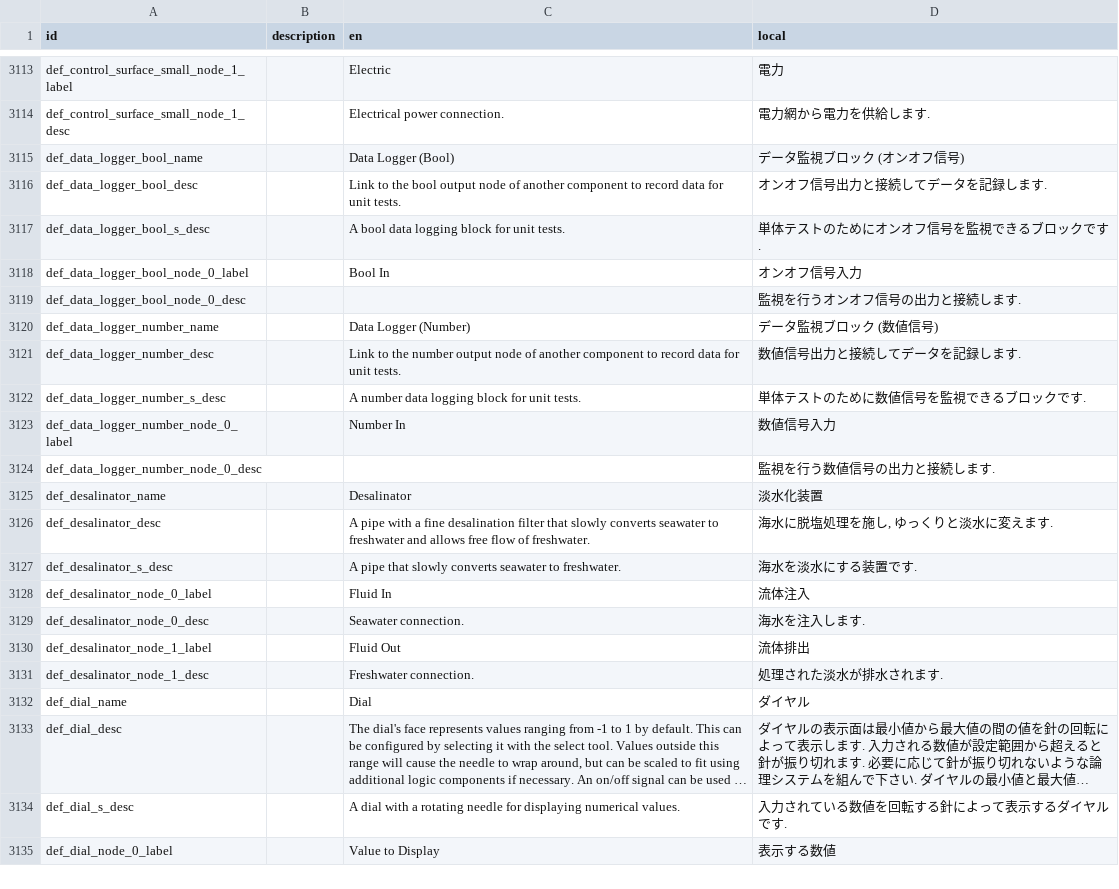
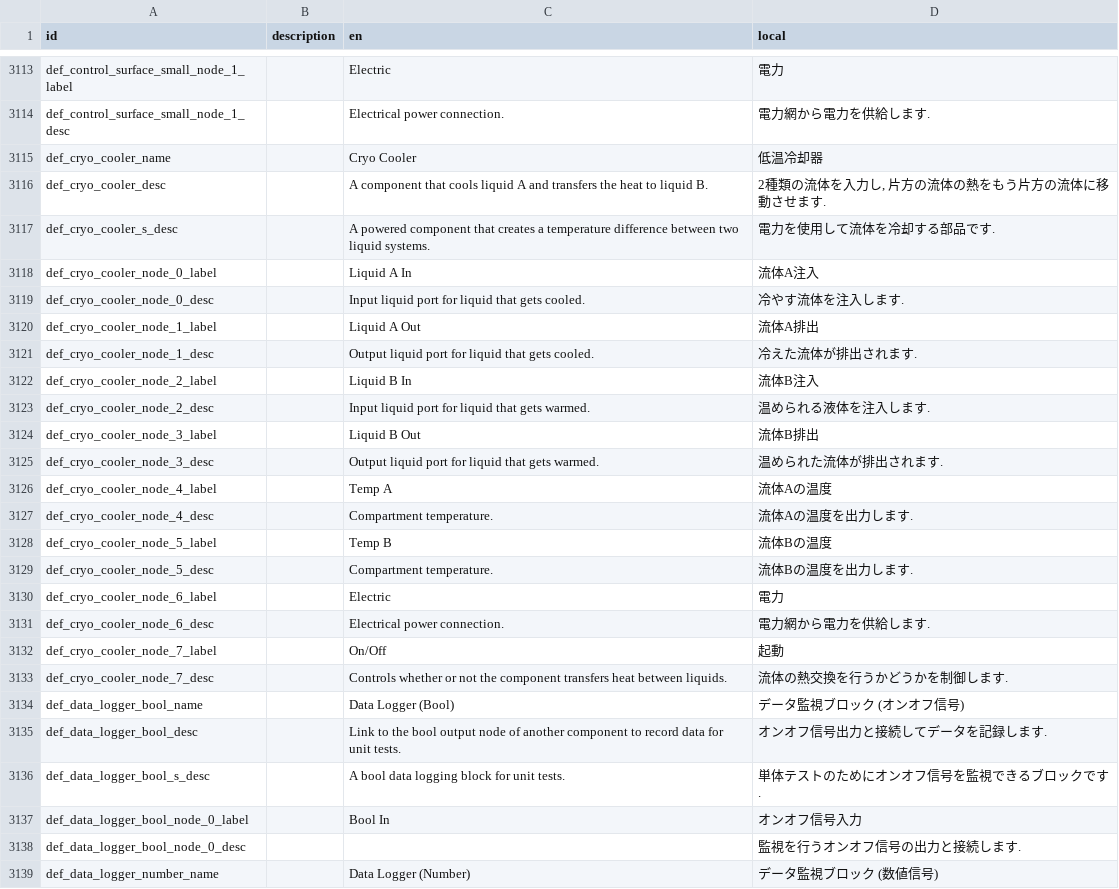
Before and after one commit to Gakuto1112/Stormworks-JapaneseTranslation, a TSV file: src/translation_data/japanese.tsv, drawn as a sheet; only a part is shown, gaps mark what is left out; the shorter side is filled out with more unchanged rows; long unchanged cells end in …; the diff names each change by its address in the sheet, - before the commit and + after, or states it on an @@ line.

Commit message:
ゲームバージョン1.12.6に対応

```diff
--- a/src/translation_data/japanese.tsv
+++ b/src/translation_data/japanese.tsv
+row 3115: def_cryo_cooler_name |  | Cryo Cooler | 低温冷却器
+row 3116: def_cryo_cooler_desc |  | A component that cools liquid A and transfers the heat to liquid B. | 2種類の流体を入力し, 片方の流体の熱をもう片方の流体に移動させます.
+row 3117: def_cryo_cooler_s_desc |  | A powered component that creates a temperature difference between two liquid systems. | 電力を使用して流体を冷却する部品です.
+row 3118: def_cryo_cooler_node_0_label |  | Liquid A In | 流体A注入
+row 3119: def_cryo_cooler_node_0_desc |  | Input liquid port for liquid that gets cooled. | 冷やす流体を注入します.
+row 3120: def_cryo_cooler_node_1_label |  | Liquid A Out | 流体A排出
+row 3121: def_cryo_cooler_node_1_desc |  | Output liquid port for liquid that gets cooled. | 冷えた流体が排出されます.
+row 3122: def_cryo_cooler_node_2_label |  | Liquid B In | 流体B注入
+row 3123: def_cryo_cooler_node_2_desc |  | Input liquid port for liquid that gets warmed. | 温められる液体を注入します.
+row 3124: def_cryo_cooler_node_3_label |  | Liquid B Out | 流体B排出
+row 3125: def_cryo_cooler_node_3_desc |  | Output liquid port for liquid that gets warmed. | 温められた流体が排出されます.
+row 3126: def_cryo_cooler_node_4_label |  | Temp A | 流体Aの温度
+row 3127: def_cryo_cooler_node_4_desc |  | Compartment temperature. | 流体Aの温度を出力します.
+row 3128: def_cryo_cooler_node_5_label |  | Temp B | 流体Bの温度
+row 3129: def_cryo_cooler_node_5_desc |  | Compartment temperature. | 流体Bの温度を出力します.
+row 3130: def_cryo_cooler_node_6_label |  | Electric | 電力
+row 3131: def_cryo_cooler_node_6_desc |  | Electrical power connection. | 電力網から電力を供給します.
+row 3132: def_cryo_cooler_node_7_label |  | On/Off | 起動
+row 3133: def_cryo_cooler_node_7_desc |  | Controls whether or not the component transfers heat between liquids. | 流体の熱交換を行うかどうかを制御します.
```
